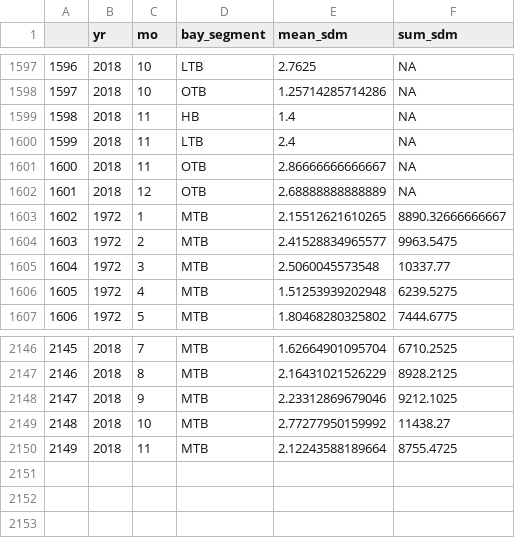
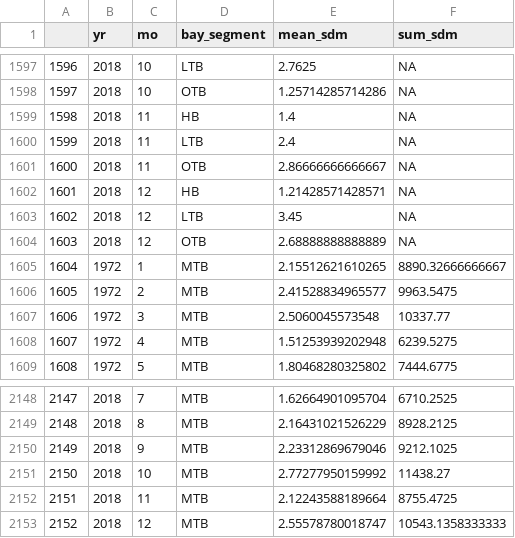
Before and after one commit to esherwoo77/pull_epc_data, a CSV file: data-processed/TB_Secchi_Monthly_means.csv, drawn as a sheet; only a part is shown, gaps mark what is left out; addresses are those after the commit; the diff names each change by its address in the sheet, - before the commit and + after, or states it on an @@ line.

Commit message:
Updated data and assessment through December 2018.

```diff
--- a/data-processed/TB_Secchi_Monthly_means.csv
+++ b/data-processed/TB_Secchi_Monthly_means.csv
+row 1602: 1601 | 2018 | 12 | HB | 1.21428571428571 | NA
+row 1603: 1602 | 2018 | 12 | LTB | 3.45 | NA
@@ column A renumbered between rows 1604 and 2152 @@
+row 2153: 2152 | 2018 | 12 | MTB | 2.55578780018747 | 10543.1358333333
```
Also changed, not shown: data-processed/TB_Chla_Annual_Means.csv, data-processed/TB_Chla_Monthly_means.csv, 3 other files.
